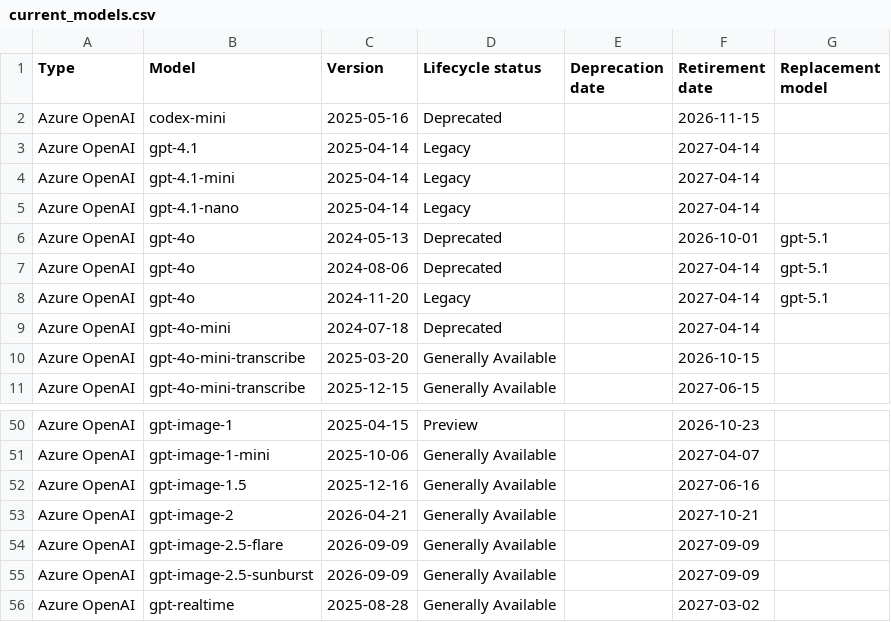
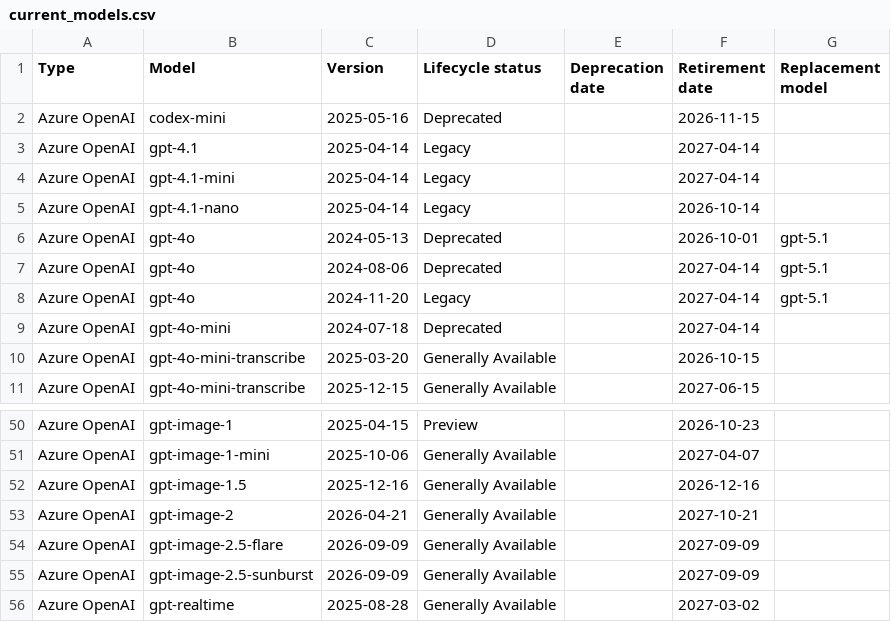
Before and after one commit to conoro/azure-ai-model-retirements-rss, a CSV file: output/current_models.csv, drawn as a sheet; only a part is shown, gaps mark what is left out.

```diff
--- a/output/current_models.csv
+++ b/output/current_models.csv
@@ -4,3 +4,3 @@ Azure OpenAI,gpt-4.1,2025-04-14,Legacy,,2027-04-14,
 Azure OpenAI,gpt-4.1-mini,2025-04-14,Legacy,,2027-04-14,
-Azure OpenAI,gpt-4.1-nano,2025-04-14,Legacy,,2027-04-14,
+Azure OpenAI,gpt-4.1-nano,2025-04-14,Legacy,,2026-10-14,
 Azure OpenAI,gpt-4o,2024-05-13,Deprecated,,2026-10-01,gpt-5.1
@@ -51,3 +51,3 @@ Azure OpenAI,gpt-image-1,2025-04-15,Preview,,2026-10-23,
 Azure OpenAI,gpt-image-1-mini,2025-10-06,Generally Available,,2027-04-07,
-Azure OpenAI,gpt-image-1.5,2025-12-16,Generally Available,,2027-06-16,
+Azure OpenAI,gpt-image-1.5,2025-12-16,Generally Available,,2026-12-16,
 Azure OpenAI,gpt-image-2,2026-04-21,Generally Available,,2027-10-21,
```
Also changed, not shown: 2 other files.
